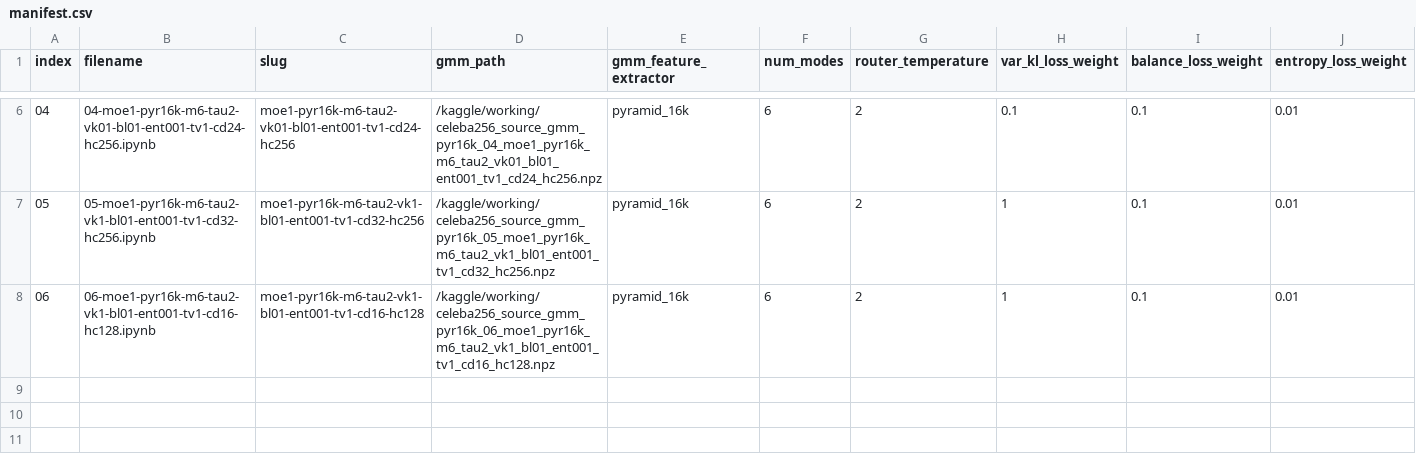
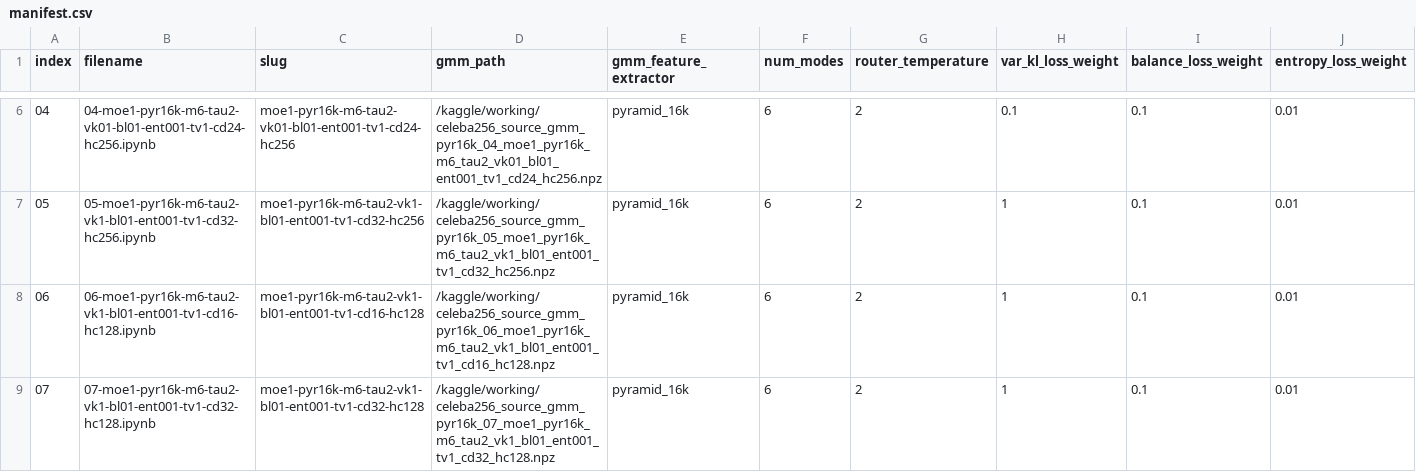
Before and after one commit to sontungkieu/RAE, a CSV file: generated_notebooks/sitdh_moe1_pyr16k/manifest.csv, drawn as a sheet; only a part is shown, gaps mark what is left out; rows hold the shown columns only; the diff names each change by its address in the sheet, - before the commit and + after, or states it on an @@ line.

Commit message:
feat(ablation): refresh celeba moe1 kaggle notebooks
- lower Kaggle TPU helper worker defaults for the CelebA and CelebA-HQ moe1 notebooks\n- extend the celeba pyramid_16k ablation spec with run 07 and regenerate numbered notebooks\n- add a Kaggle utility notebook for downloading DINOv2 with registers locally\n- update README, docs, and pdf/main.pdf and ignore the local .codex artifact

```diff
--- a/generated_notebooks/sitdh_moe1_pyr16k/manifest.csv
+++ b/generated_notebooks/sitdh_moe1_pyr16k/manifest.csv
+row 9: 07 | 07-moe1-pyr16k-m6-tau2-vk1-bl01-ent001-tv1-cd32-hc128.ipynb | moe1-pyr16k-m6-tau2-vk1-bl01-ent001-tv1-cd32-hc128 | /kaggle/working/celeba256_source_gmm_pyr16k_07_moe1_pyr16k_m6_tau2_vk1_bl01_ent001_tv1_cd32_hc128.npz | pyramid_16k | 6 | 2 | 1 | 0.1 | 0.01
```
Also changed, not shown: 18 other files.
